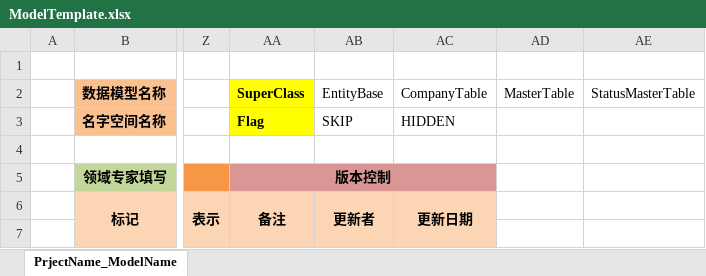
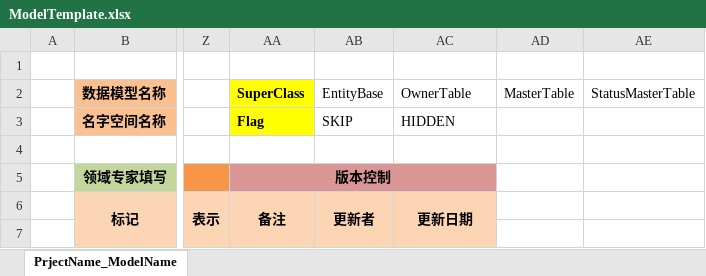
Before and after one commit to magicdict/DominoKit, an Excel workbook: Common/Template/ModelTemplate.xlsx, sheet PrjectName_ModelName, drawn as a sheet; only a part is shown, gaps mark what is left out; values as stored, in another font and other column widths than the file's, no borders; the diff names each change by its address in the sheet, - before the commit and + after, or states it on an @@ line.

```diff
--- a/Common/Template/ModelTemplate.xlsx (sheet PrjectName_ModelName)
+++ b/Common/Template/ModelTemplate.xlsx (sheet PrjectName_ModelName)
-AC2: CompanyTable
+AC2: OwnerTable
```
Also changed, not shown: DevKit/Help/开发辅助工具使用手册.xlsx, 12 other files.
